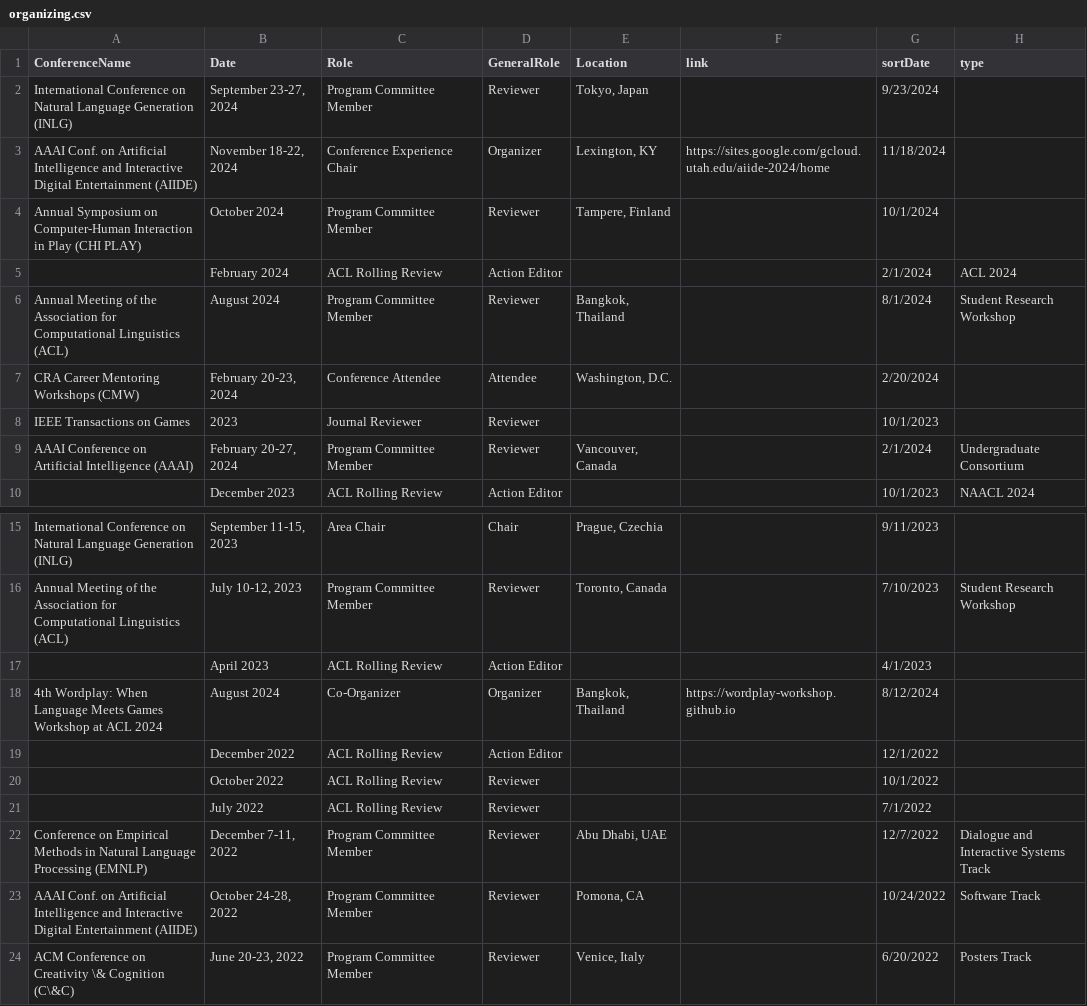
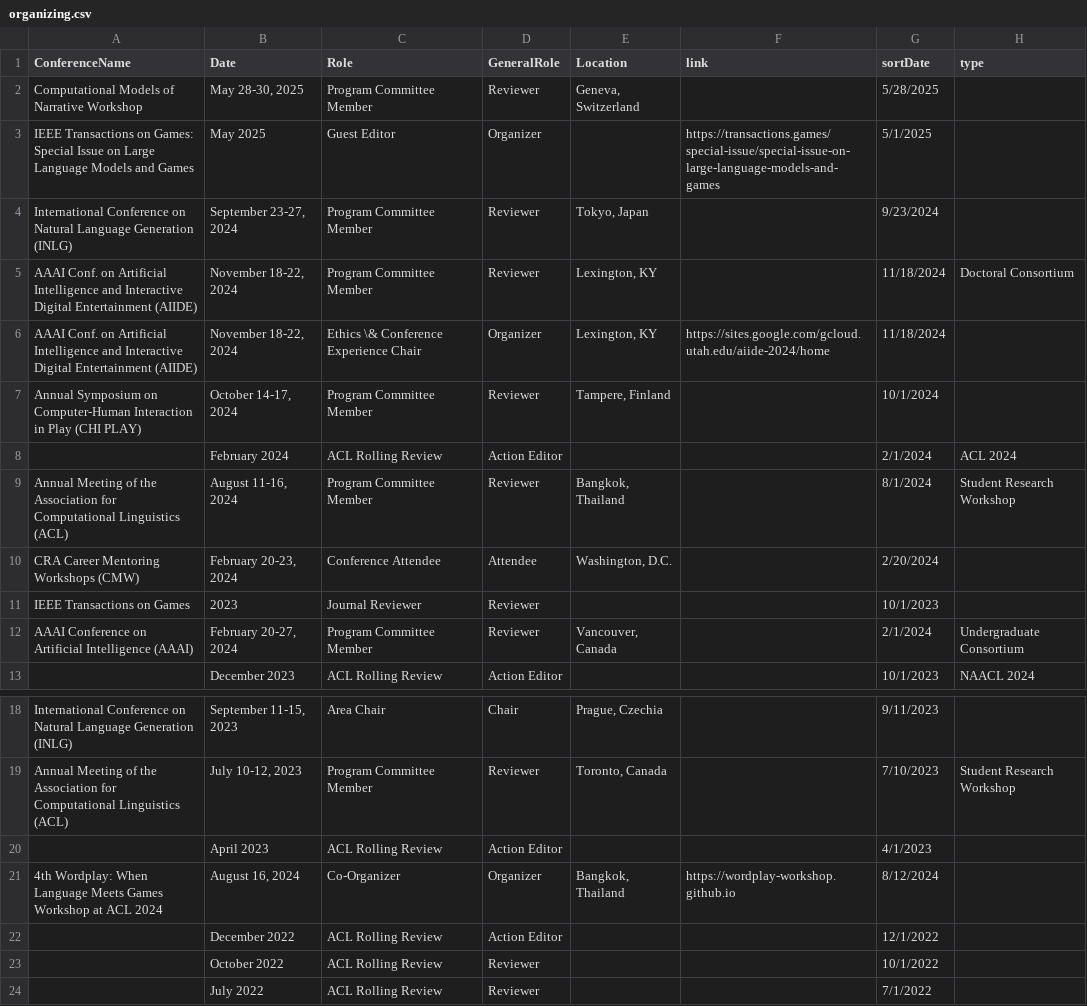
Before and after one commit to lara-martin/CV, a CSV file: cv/organizing.csv, drawn as a sheet; only a part is shown, gaps mark what is left out; the shorter side is filled out with more unchanged rows.

```diff
--- a/cv/organizing.csv
+++ b/cv/organizing.csv
@@ -1,7 +1,10 @@
 ConferenceName,Date,Role,GeneralRole,Location,link,sortDate,type
+Computational Models of Narrative Workshop,"May 28-30, 2025",Program Committee Member,Reviewer,"Geneva, Switzerland",,5/28/2025,
+IEEE Transactions on Games: Special Issue on Large Language Models and Games,May 2025,Guest Editor,Organizer,,https://transactions.games/special-issue/special-issue-on-large-language-models-and-games,5/1/2025,
 International Conference on Natural Language Generation (INLG),"September 23-27, 2024",Program Committee Member,Reviewer,"Tokyo, Japan",,9/23/2024,
-AAAI Conf. on Artificial Intelligence and Interactive Digital Entertainment (AIIDE),"November 18-22, 2024",Conference Experience Chair,Organizer,"Lexington, KY",https://sites.google.com/gcloud.utah.edu/aiide-2024/home,11/18/2024,
-Annual Symposium on Computer-Human Interaction in Play (CHI PLAY),October 2024,Program Committee Member,Reviewer,"Tampere, Finland",,10/1/2024,
+AAAI Conf. on Artificial Intelligence and Interactive Digital Entertainment (AIIDE),"November 18-22, 2024",Program Committee Member,Reviewer,"Lexington, KY",,11/18/2024,Doctoral Consortium
+AAAI Conf. on Artificial Intelligence and Interactive Digital Entertainment (AIIDE),"November 18-22, 2024",Ethics \& Conference Experience Chair,Organizer,"Lexington, KY",https://sites.google.com/gcloud.utah.edu/aiide-2024/home,11/18/2024,
+Annual Symposium on Computer-Human Interaction in Play (CHI PLAY),"October 14-17, 2024",Program Committee Member,Reviewer,"Tampere, Finland",,10/1/2024,
 ,February 2024,ACL Rolling Review,Action Editor,,,2/1/2024,ACL 2024
-Annual Meeting of the Association for Computational Linguistics (ACL),August 2024,Program Committee Member,Reviewer,"Bangkok, Thailand",,8/1/2024,Student Research Workshop
+Annual Meeting of the Association for Computational Linguistics (ACL),"August 11-16, 2024",Program Committee Member,Reviewer,"Bangkok, Thailand",,8/1/2024,Student Research Workshop
 CRA Career Mentoring Workshops (CMW),"February 20-23, 2024",Conference Attendee,Attendee,"Washington, D.C.",,2/20/2024,
@@ -17,3 +20,3 @@ Annual Meeting of the Association for Computational Linguistics (ACL),"July 10-1
 ,April 2023,ACL Rolling Review,Action Editor,,,4/1/2023,
-4th Wordplay: When Language Meets Games Workshop at ACL 2024,August 2024,Co-Organizer,Organizer,"Bangkok, Thailand",https://wordplay-workshop.github.io,8/12/2024,
+4th Wordplay: When Language Meets Games Workshop at ACL 2024,"August 16, 2024",Co-Organizer,Organizer,"Bangkok, Thailand",https://wordplay-workshop.github.io,8/12/2024,
 ,December 2022,ACL Rolling Review,Action Editor,,,12/1/2022,
```
Also changed, not shown: cv/mentoring.csv, cv/teaching.csv, 7 other files.
